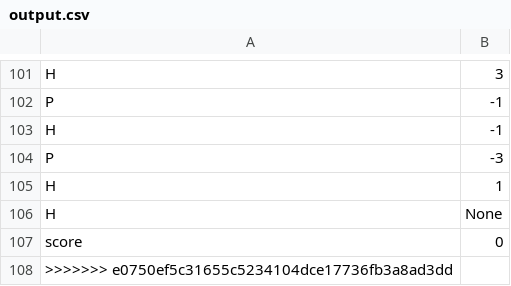
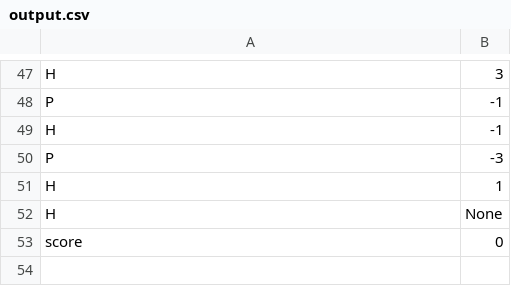
Before and after one commit to SanneHoeken/The-Triforce-of-Pow-d-er, a CSV file: data/output.csv, drawn as a sheet; only a part is shown, gaps mark what is left out; the diff covers the shown part only.

```diff
--- a/data/output.csv
+++ b/data/output.csv
@@ -107,2 +53 @@ H,None
 score,0
->>>>>>> e0750ef5c31655c5234104dce17736fb3a8ad3dd
```
Also changed, not shown: 54 removed rows elsewhere in this file, 2 other files.
